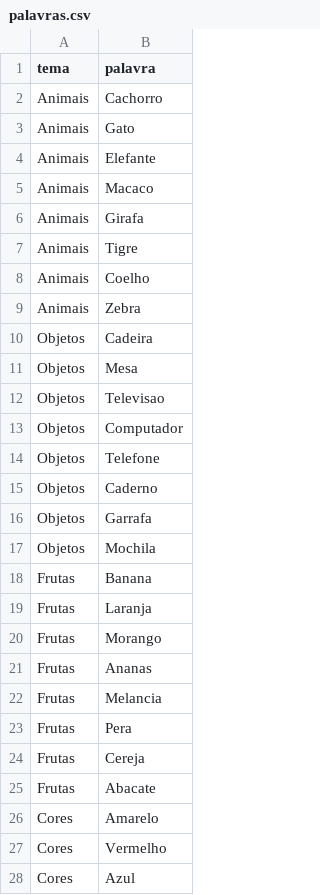
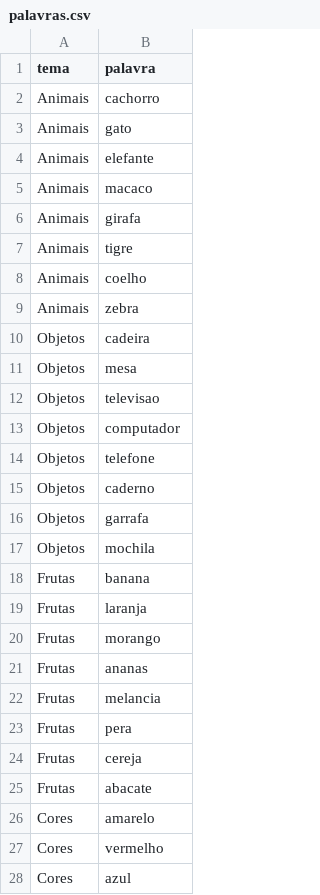
Before and after one commit to jorgepozes04/jogo-forca, a CSV file: palavras.csv, drawn as a sheet; only a part is shown; the diff covers the shown part only.

Commit message:
implementa versão final

```diff
--- a/palavras.csv
+++ b/palavras.csv
@@ -1,28 +1,28 @@
 tema;palavra
-Animais;Cachorro
-Animais;Gato
-Animais;Elefante
-Animais;Macaco
-Animais;Girafa
-Animais;Tigre
-Animais;Coelho
-Animais;Zebra
-Objetos;Cadeira
-Objetos;Mesa
-Objetos;Televisao
-Objetos;Computador
-Objetos;Telefone
-Objetos;Caderno
-Objetos;Garrafa
-Objetos;Mochila
-Frutas;Banana
-Frutas;Laranja
-Frutas;Morango
-Frutas;Ananas
-Frutas;Melancia
-Frutas;Pera
-Frutas;Cereja
-Frutas;Abacate
-Cores;Amarelo
-Cores;Vermelho
-Cores;Azul
+Animais;cachorro
+Animais;gato
+Animais;elefante
+Animais;macaco
+Animais;girafa
+Animais;tigre
+Animais;coelho
+Animais;zebra
+Objetos;cadeira
+Objetos;mesa
+Objetos;televisao
+Objetos;computador
+Objetos;telefone
+Objetos;caderno
+Objetos;garrafa
+Objetos;mochila
+Frutas;banana
+Frutas;laranja
+Frutas;morango
+Frutas;ananas
+Frutas;melancia
+Frutas;pera
+Frutas;cereja
+Frutas;abacate
+Cores;amarelo
+Cores;vermelho
+Cores;azul
```
Also changed, not shown: 5 edited cells elsewhere in this file.
